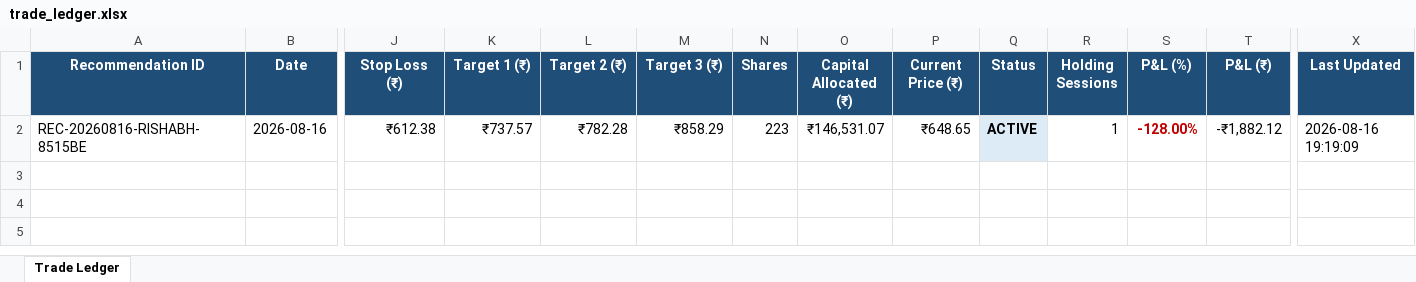
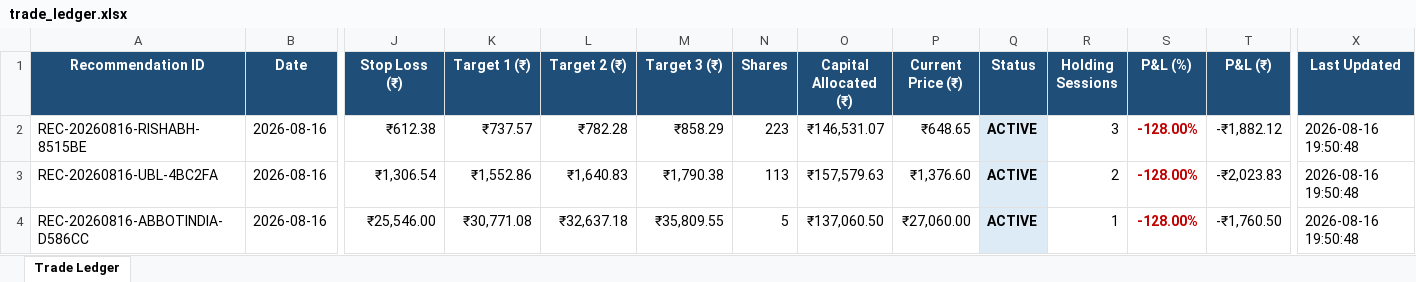
Before and after one commit to mangalakhil52/nse_swing_ai, an Excel workbook: data/trade_ledger.xlsx, sheet Trade Ledger, drawn as a sheet; only a part is shown, gaps mark what is left out; values as stored, in another font and other column widths than the file's, no borders; rows hold the shown columns only; the diff names each change by its address in the sheet, - before the commit and + after, or states it on an @@ line.

Commit message:
Cap daily picks to max 2 top stocks and enforce 100% deterministic symbol tie-breaking

```diff
--- a/data/trade_ledger.xlsx (sheet Trade Ledger)
+++ b/data/trade_ledger.xlsx (sheet Trade Ledger)
-R2 (Holding Sessions): 1
+R2 (Holding Sessions): 3
-X2 (Last Updated): 2026-08-16 19:19:09
+X2 (Last Updated): 2026-08-16 19:50:48
+row 3: REC-20260816-UBL-4BC2FA | 2026-08-16 | ₹1,306.54 | ₹1,552.86 | ₹1,640.83 | ₹1,790.38 | 113 | ₹157,579.63 | ₹1,376.60 | ACTIVE | 2 | -128.00% | -₹2,023.83 | 2026-08-16 19:50:48
+row 4: REC-20260816-ABBOTINDIA-D586CC | 2026-08-16 | ₹25,546.00 | ₹30,771.08 | ₹32,637.18 | ₹35,809.55 | 5 | ₹137,060.50 | ₹27,060.00 | ACTIVE | 1 | -128.00% | -₹1,760.50 | 2026-08-16 19:50:48
```
Also changed, not shown: 3 other files.
